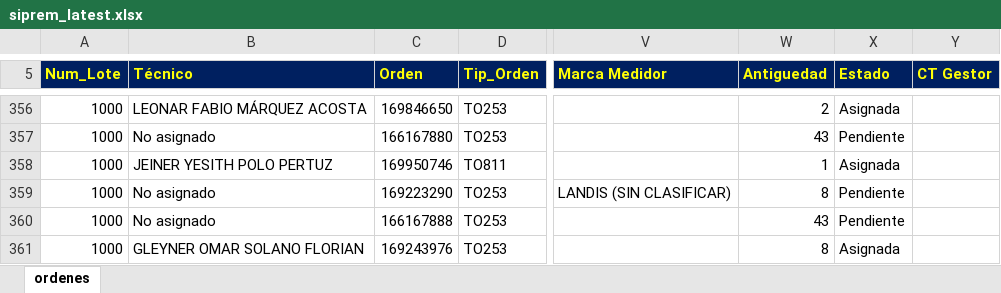
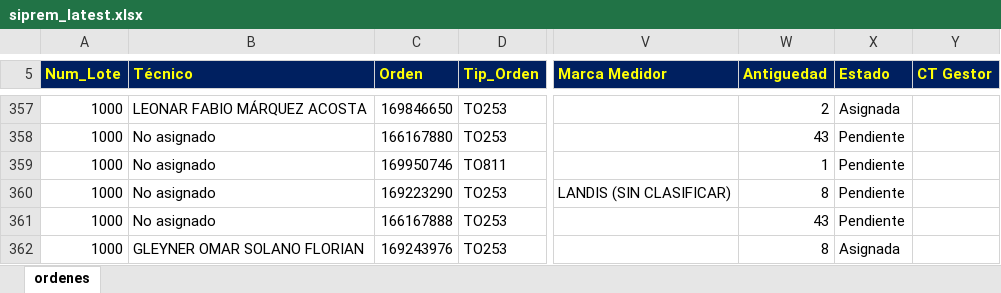
Before and after one commit to vikano27-debug/Dashboard_ING_VOA_Guajira, an Excel workbook: siprem_latest.xlsx, sheet ordenes, drawn as a sheet; only a part is shown, gaps mark what is left out; values as stored, in another font and other column widths than the file's, no borders; addresses are those after the commit; the diff covers the shown part only; the diff names each change by its address in the sheet, - before the commit and + after, or states it on an @@ line.

```diff
--- a/siprem_latest.xlsx (sheet ordenes)
+++ b/siprem_latest.xlsx (sheet ordenes)
-B359 (Técnico): JEINER YESITH POLO PERTUZ
+B359 (Técnico): No asignado
-X359 (Estado): Asignada
+X359 (Estado): Pendiente
```
Also changed, not shown: 6 added rows, 7 removed rows and 9 edited cells elsewhere in this sheet.
